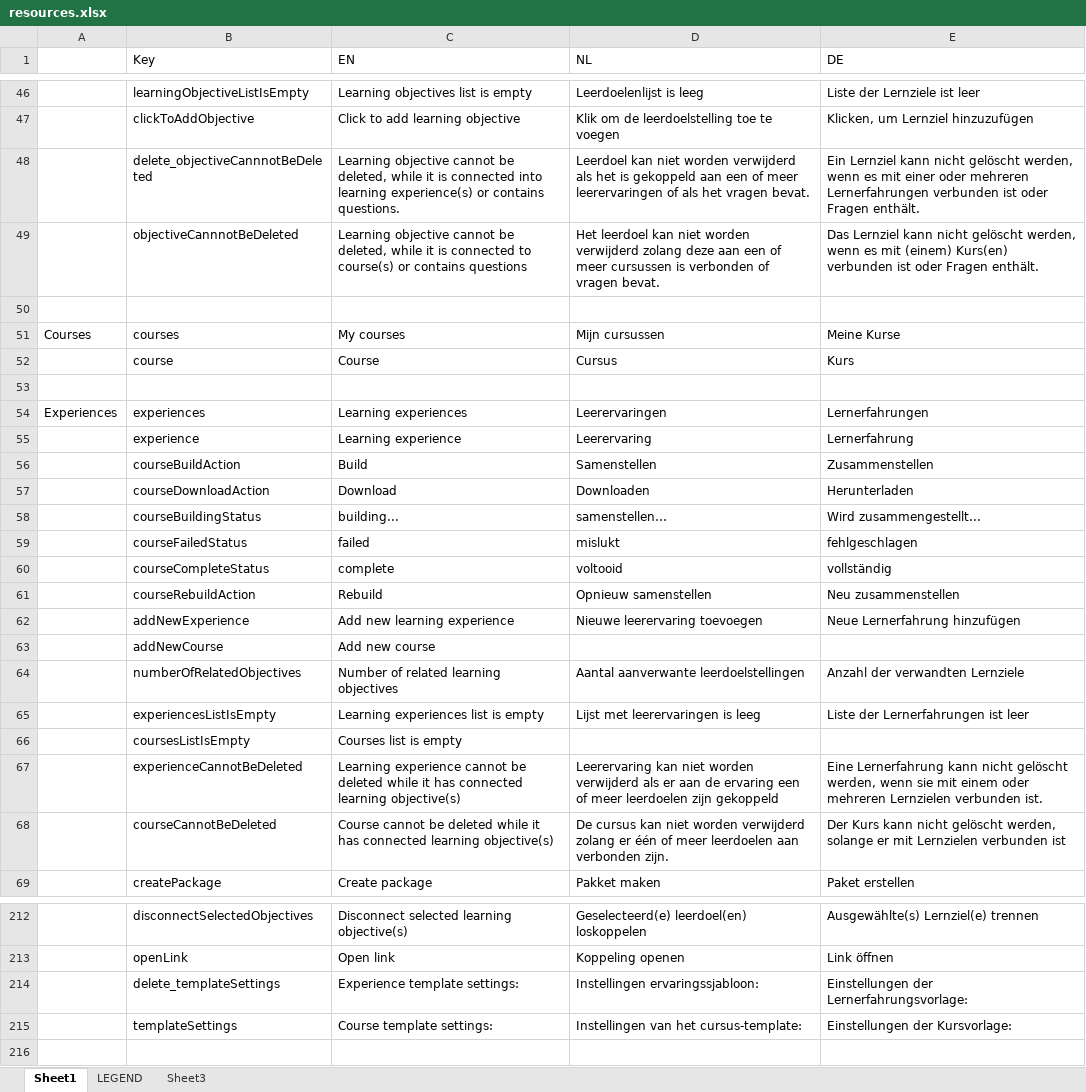
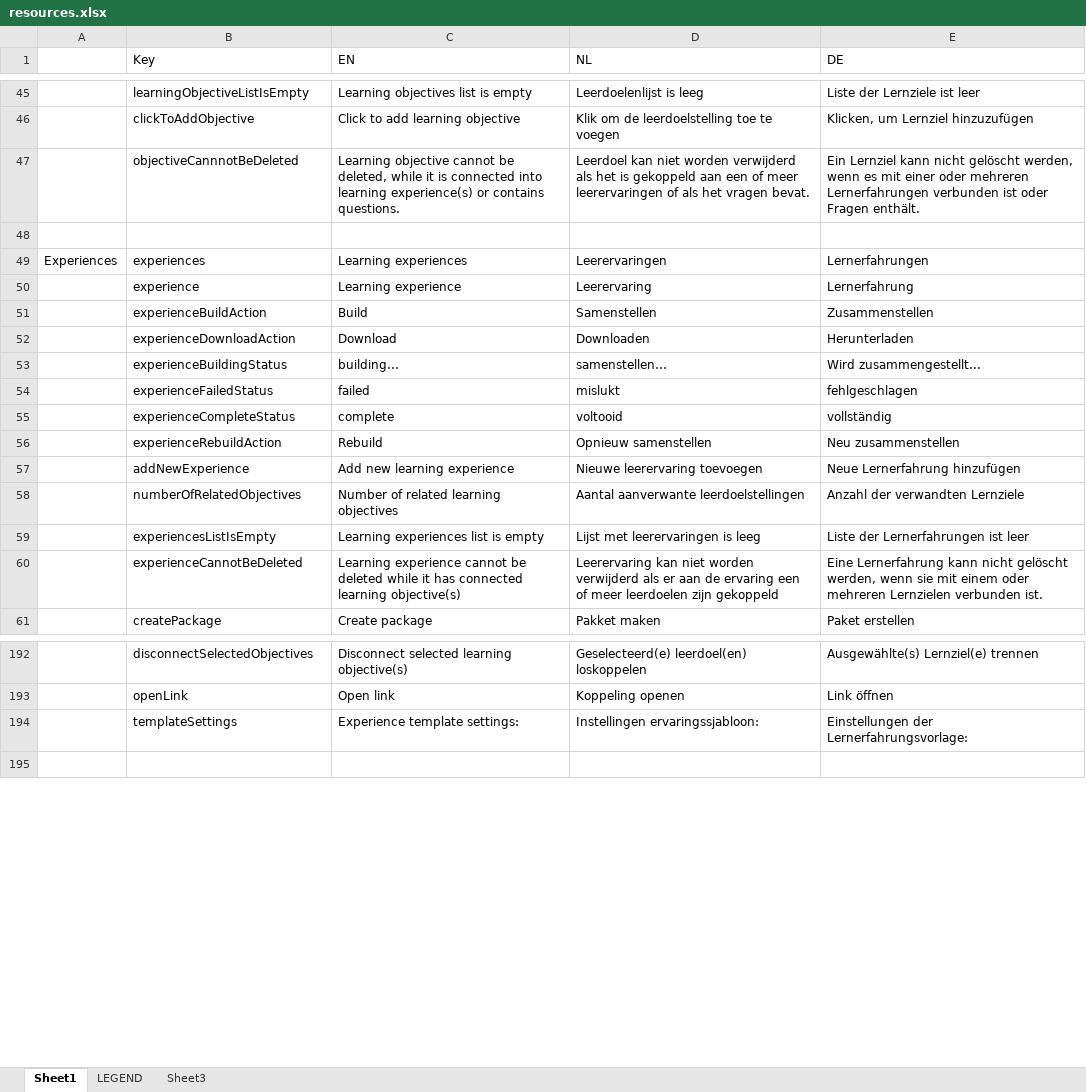
Before and after one commit to jaw4ik/assessment, an Excel workbook: sources/easygenerator.Web/App/localization/resources.xlsx, sheet Sheet1, drawn as a sheet; only a part is shown, gaps mark what is left out; values as stored, in another font and other column widths than the file's, no cell formats; removed rows and columns are numbered as before the commit, all else as after; the diff covers the shown part only; the diff names each change by its address in the sheet, - before the commit and + after, or states it on an @@ line.

```diff
--- a/sources/easygenerator.Web/App/localization/resources.xlsx (sheet Sheet1)
+++ b/sources/easygenerator.Web/App/localization/resources.xlsx (sheet Sheet1)
-row 48:  | delete_objectiveCannnotBeDeleted | Learning objective cannot be deleted, while it is connected into learning experience(s) or contains questions. | Leerdoel kan niet worden verwijderd als het is gekoppeld aan een of meer leerervaringen of als het vragen bevat. | Ein Lernziel kann nicht gelöscht werden, wenn es mit einer oder mehreren Lernerfahrungen verbunden ist oder Fragen enthält.
-C47 (EN): …is connected to course(s) or contains questions
+C47 (EN): …is connected into learning experience(s) or contains questions.
-D47 (NL): Het leerdoel kan niet worden verwijderd zolang deze aan een of meer cursussen is verbonden of vragen bevat.
+D47 (NL): Leerdoel kan niet worden verwijderd als het is gekoppeld aan een of meer leerervaringen of als het vragen bevat.
-E47 (DE): Das Lernziel kann nicht gelöscht werden, wenn es mit (einem) Kurs(en) verbunden ist…
+E47 (DE): Ein Lernziel kann nicht gelöscht werden, wenn es mit einer oder mehreren Lernerfahrungen verbunden ist…
-row 50: (empty)
-row 51: Courses | courses | My courses | Mijn cursussen | Meine Kurse
-row 52:  | course | Course | Cursus | Kurs
-B51 (Key): courseBuildAction
+B51 (Key): experienceBuildAction
-B52 (Key): courseDownloadAction
+B52 (Key): experienceDownloadAction
-B53 (Key): courseBuildingStatus
+B53 (Key): experienceBuildingStatus
-B54 (Key): courseFailedStatus
+B54 (Key): experienceFailedStatus
-B55 (Key): courseCompleteStatus
+B55 (Key): experienceCompleteStatus
-B56 (Key): courseRebuildAction
+B56 (Key): experienceRebuildAction
-row 63:  | addNewCourse | Add new course
-row 66:  | coursesListIsEmpty | Courses list is empty
-row 68:  | courseCannotBeDeleted | Course cannot be deleted while it has connected learning objective(s) | De cursus kan niet worden verwijderd zolang er één of meer leerdoelen aan verbonden zijn. | Der Kurs kann nicht gelöscht werden, solange er mit Lernzielen verbunden ist
-row 214:  | delete_templateSettings | Experience template settings: | Instellingen ervaringssjabloon: | Einstellungen der Lernerfahrungsvorlage:
-C194 (EN): Course template settings:
+C194 (EN): Experience template settings:
-D194 (NL): Instellingen van het cursus-template:
+D194 (NL): Instellingen ervaringssjabloon:
-E194 (DE): Einstellungen der Kursvorlage:
+E194 (DE): Einstellungen der Lernerfahrungsvorlage:
```
Also changed, not shown: 29 removed rows and 46 edited cells elsewhere in this sheet, cell formats, 1 other file.
